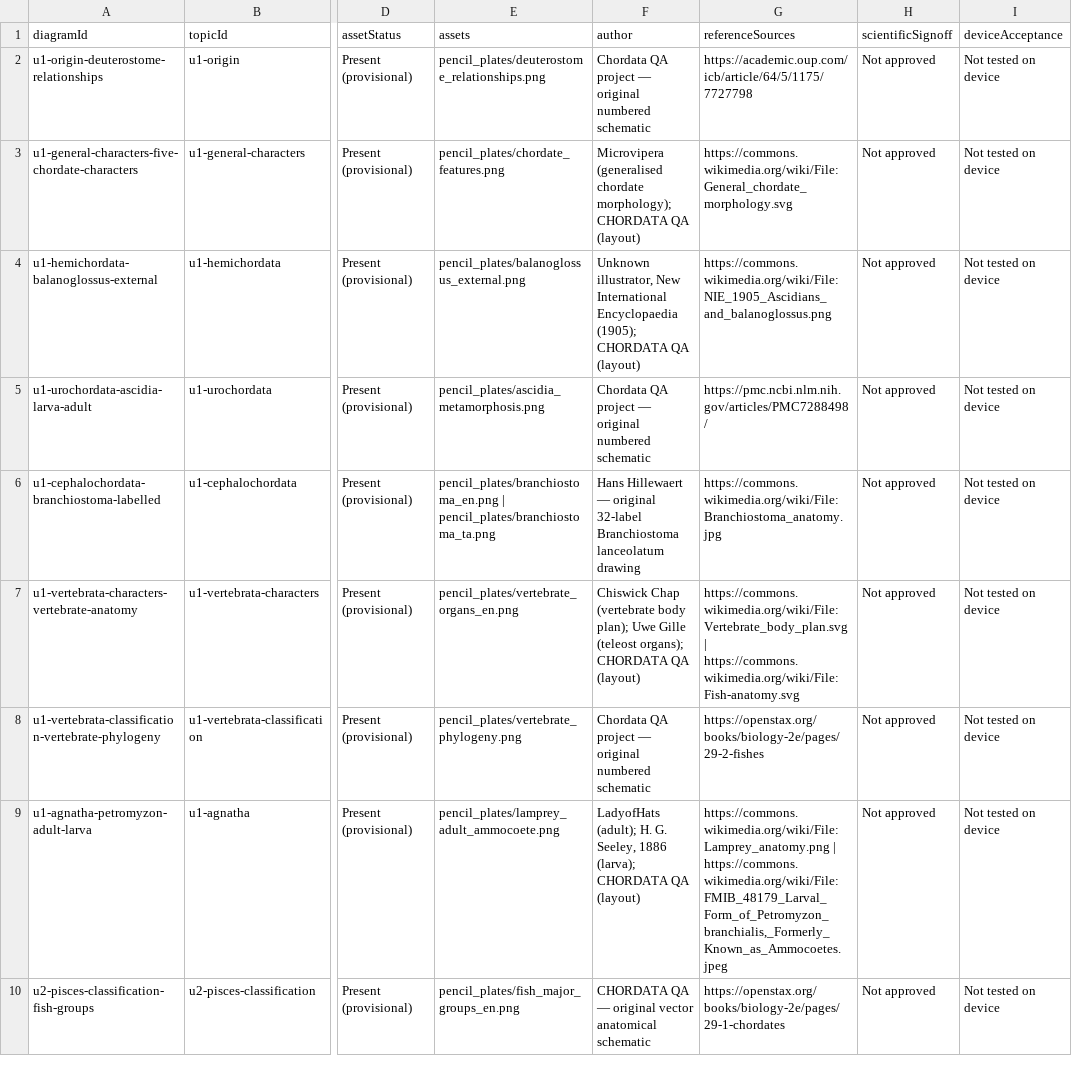
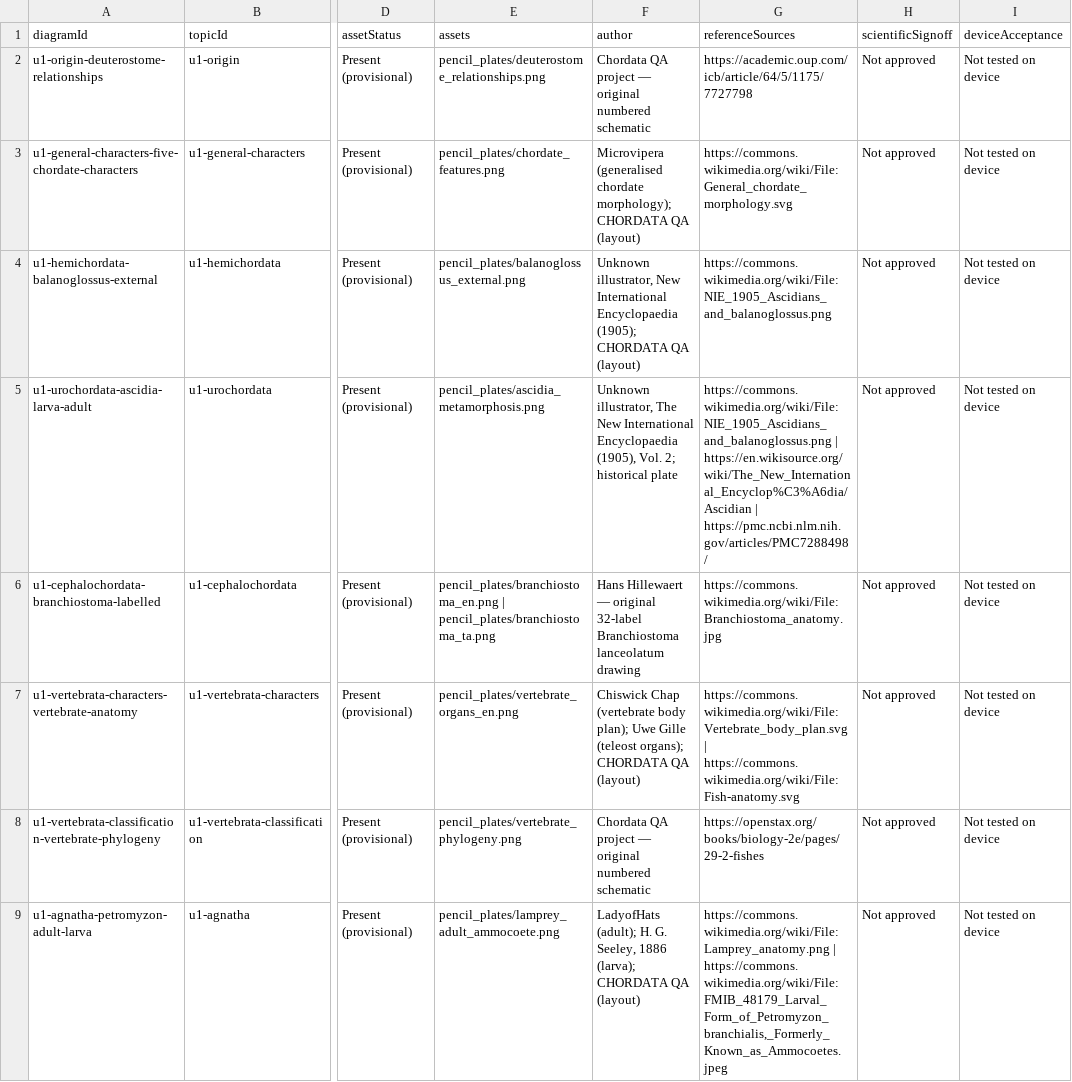
Before and after one commit to rameshgascngl-create/Chordata, a TSV file: docs/figure-coverage.tsv, drawn as a sheet; only a part is shown, gaps mark what is left out; the shorter side is filled out with more unchanged rows; the diff names each change by its address in the sheet, - before the commit and + after, or states it on an @@ line.

```diff
--- a/docs/figure-coverage.tsv
+++ b/docs/figure-coverage.tsv
-F5 (author): Chordata QA project — original numbered schematic
+F5 (author): Unknown illustrator, The New International Encyclopaedia (1905), Vol. 2; historical plate
-G5 (referenceSources): https://pmc.ncbi.nlm.nih.gov/articles/PMC7288498/
+G5 (referenceSources): https://commons.wikimedia.org/wiki/File:NIE_1905_Ascidians_and_balanoglossus.png | https://en.wikisource.org/wiki/The_New_International_Encyclop%C3%A6dia/Ascidian | https://pmc.ncbi.nlm.nih.gov/articles/PMC7288498/
```
Also changed, not shown: docs/FIGURE_REVIEW_REGISTER_64.csv, 3 other files.
